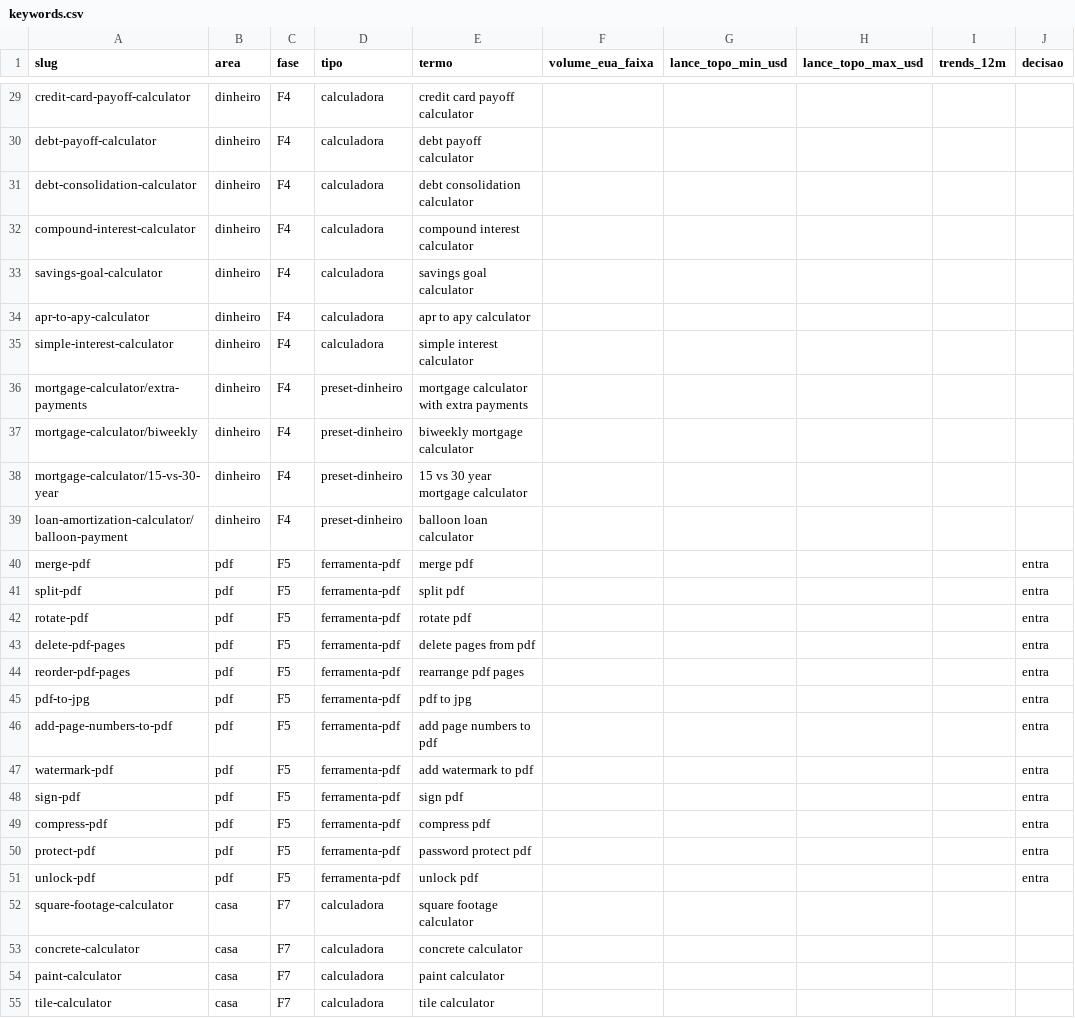
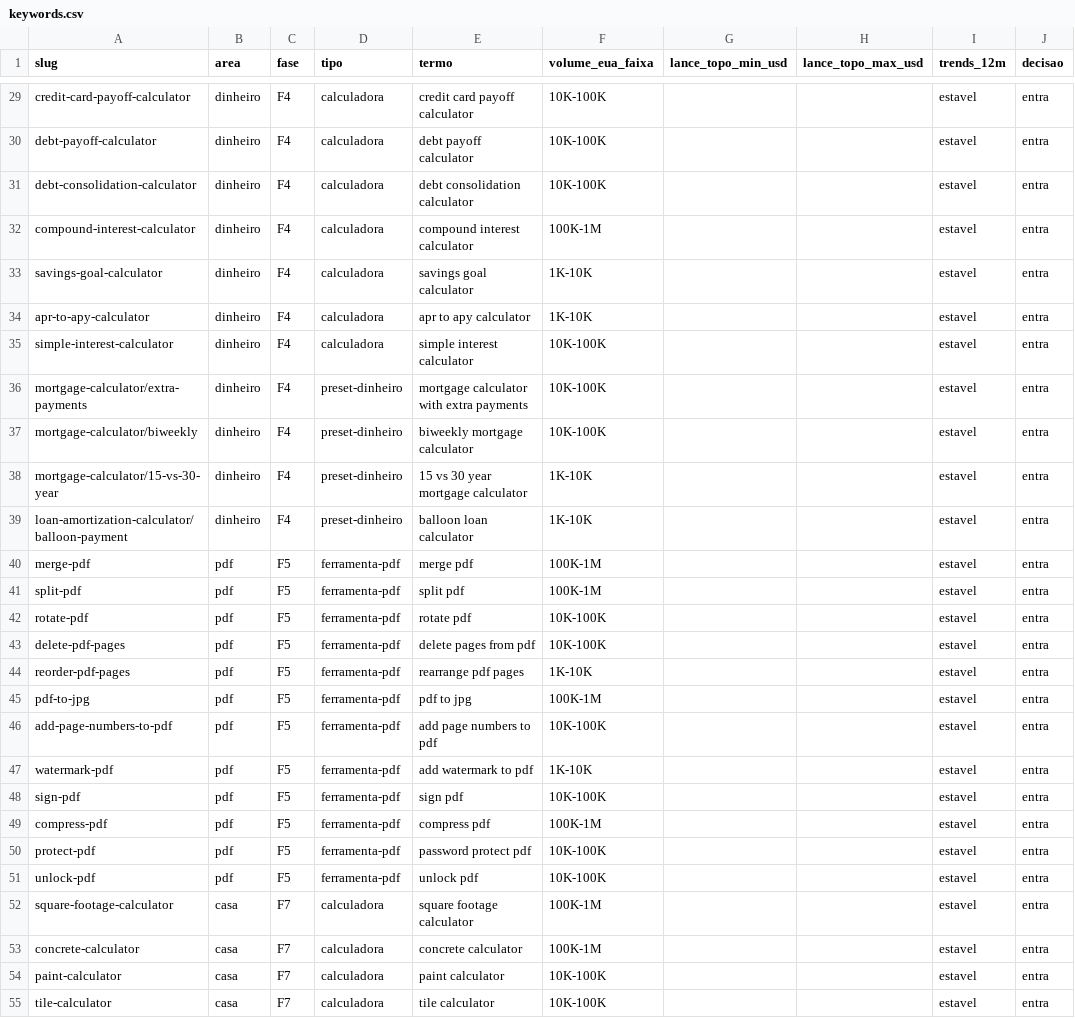
Before and after one commit to vmatusita/fileorca, a CSV file: data/keywords.csv, drawn as a sheet; only a part is shown, gaps mark what is left out; the diff covers the shown part only; the diff names each change by its address in the sheet, - before the commit and + after, or states it on an @@ line.

```diff
--- a/data/keywords.csv
+++ b/data/keywords.csv
-F29:F31 (volume_eua_faixa): (empty)
+F29:F31 (volume_eua_faixa): 10K-100K
-I29:I55 (trends_12m): (empty)
+I29:I55 (trends_12m): estavel
-J29:J39 (decisao): (empty)
+J29:J39 (decisao): entra
-F32 (volume_eua_faixa): (empty)
+F32 (volume_eua_faixa): 100K-1M
-F33:F34 (volume_eua_faixa): (empty)
+F33:F34 (volume_eua_faixa): 1K-10K
-F35:F37 (volume_eua_faixa): (empty)
+F35:F37 (volume_eua_faixa): 10K-100K
-F38:F39 (volume_eua_faixa): (empty)
+F38:F39 (volume_eua_faixa): 1K-10K
-F40:F41 (volume_eua_faixa): (empty)
+F40:F41 (volume_eua_faixa): 100K-1M
-F42:F43 (volume_eua_faixa): (empty)
+F42:F43 (volume_eua_faixa): 10K-100K
-F44 (volume_eua_faixa): (empty)
+F44 (volume_eua_faixa): 1K-10K
-F45 (volume_eua_faixa): (empty)
+F45 (volume_eua_faixa): 100K-1M
-F46 (volume_eua_faixa): (empty)
+F46 (volume_eua_faixa): 10K-100K
-F47 (volume_eua_faixa): (empty)
+F47 (volume_eua_faixa): 1K-10K
-F48 (volume_eua_faixa): (empty)
+F48 (volume_eua_faixa): 10K-100K
-F49 (volume_eua_faixa): (empty)
+F49 (volume_eua_faixa): 100K-1M
-F50:F51 (volume_eua_faixa): (empty)
+F50:F51 (volume_eua_faixa): 10K-100K
-F52:F53 (volume_eua_faixa): (empty)
+F52:F53 (volume_eua_faixa): 100K-1M
-J52:J55 (decisao): (empty)
+J52:J55 (decisao): entra
-F54:F55 (volume_eua_faixa): (empty)
+F54:F55 (volume_eua_faixa): 10K-100K
```
Also changed, not shown: 99 edited cells elsewhere in this file, 19 other files.
